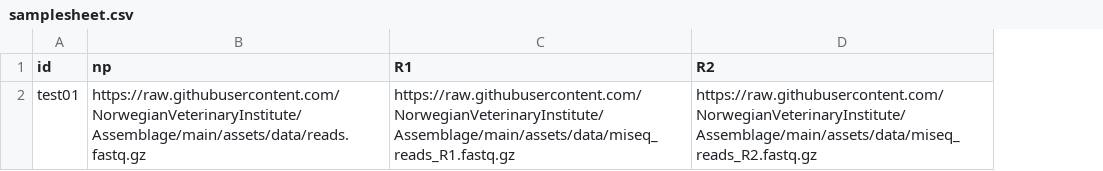
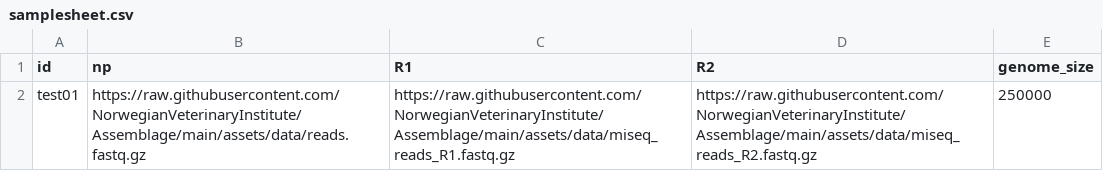
Before and after one commit to NorwegianVeterinaryInstitute/Assemblage, a CSV file: assets/data/samplesheet.csv, drawn as a sheet; the diff names each change by its address in the sheet, - before the commit and + after, or states it on an @@ line.

Commit message:
feat: added genome size as a samplesheet input

```diff
--- a/assets/data/samplesheet.csv
+++ b/assets/data/samplesheet.csv
+column E (genome_size), row 2: 250000
```
Also changed, not shown: 9 other files.
